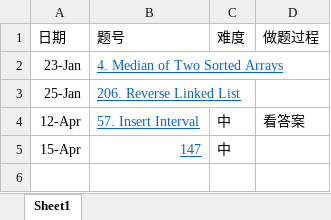
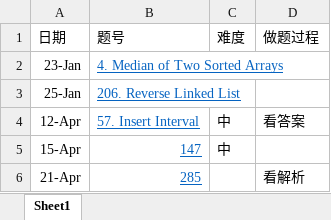
Before and after one commit to Pengjp/lc, an Excel workbook: LC刷题.xlsx, sheet Sheet1, drawn as a sheet; values as stored, in another font and other column widths than the file's, no borders; the diff names each change by its address in the sheet, - before the commit and + after, or states it on an @@ line.

```diff
--- a/LC刷题.xlsx (sheet Sheet1)
+++ b/LC刷题.xlsx (sheet Sheet1)
+row 6: 21-Apr | 285 |  | 看解析
```
Also changed, not shown: 1 other file.
